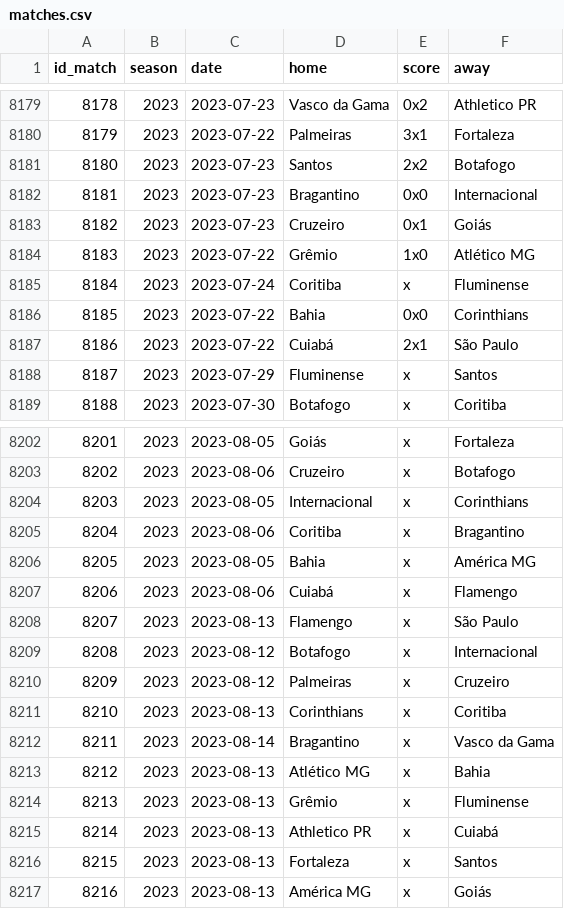
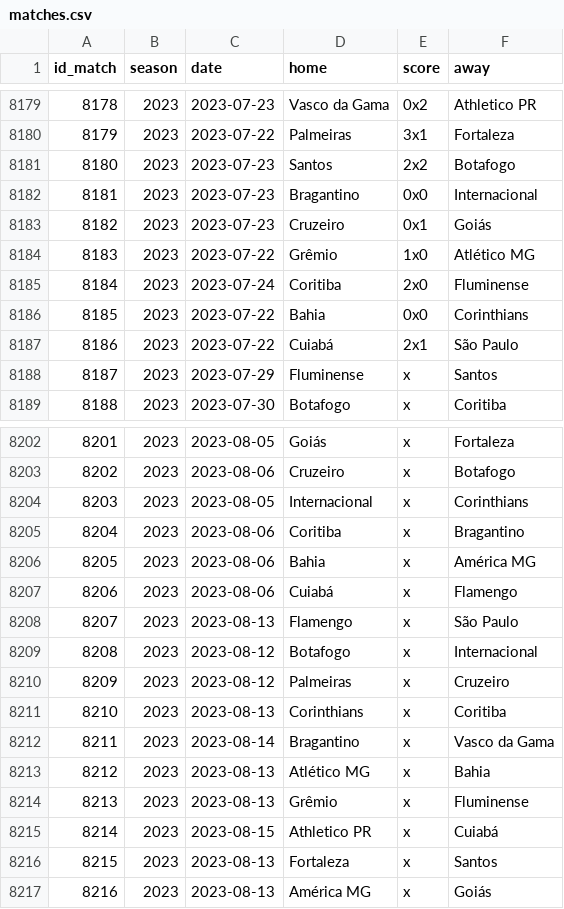
Before and after one commit to williamorim/brasileirao, a CSV file: data-raw/csv/matches.csv, drawn as a sheet; only a part is shown, gaps mark what is left out.

```diff
--- a/data-raw/csv/matches.csv
+++ b/data-raw/csv/matches.csv
@@ -8184,3 +8184,3 @@ id_match,season,date,home,score,away
 8183,2023,2023-07-22,Grêmio,1x0,Atlético MG
-8184,2023,2023-07-24,Coritiba,x,Fluminense
+8184,2023,2023-07-24,Coritiba,2x0,Fluminense
 8185,2023,2023-07-22,Bahia,0x0,Corinthians
@@ -8205,3 +8205,3 @@ id_match,season,date,home,score,away
 8204,2023,2023-08-06,Coritiba,x,Bragantino
-8205,2023,2023-08-05,Bahia,x,América MG
+8205,2023,2023-08-06,Bahia,x,América MG
 8206,2023,2023-08-06,Cuiabá,x,Flamengo
@@ -8214,3 +8214,3 @@ id_match,season,date,home,score,away
 8213,2023,2023-08-13,Grêmio,x,Fluminense
-8214,2023,2023-08-13,Athletico PR,x,Cuiabá
+8214,2023,2023-08-15,Athletico PR,x,Cuiabá
 8215,2023,2023-08-13,Fortaleza,x,Santos
```
Also changed, not shown: 1 other file.
